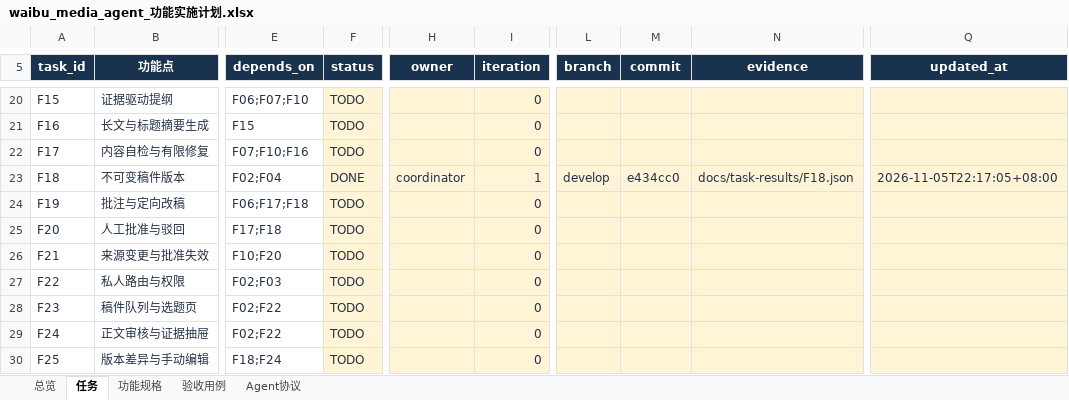
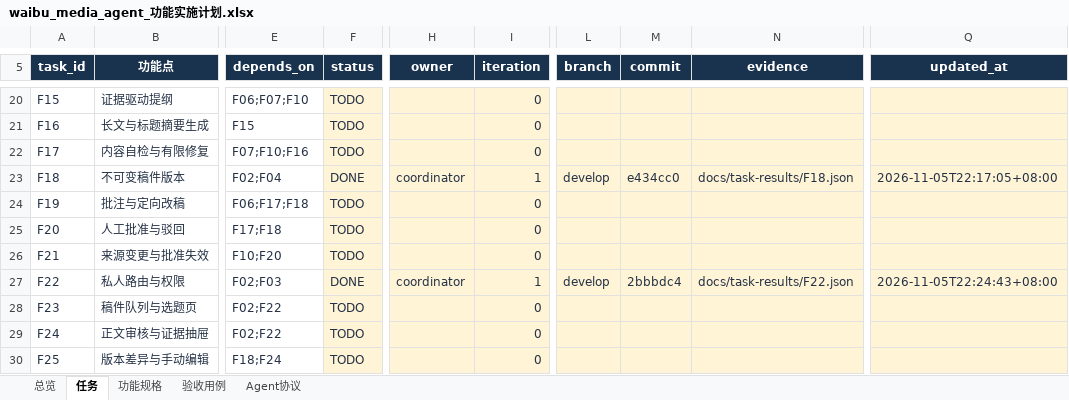
Before and after one commit to leeyaonan/waibu_media_agent, an Excel workbook: outputs/2026-11-05-plan/waibu_media_agent_功能实施计划.xlsx, sheet 任务, drawn as a sheet; only a part is shown, gaps mark what is left out; values as stored, in another font and other column widths than the file's, no borders; conditional formats and table styles not drawn; the diff names each change by its address in the sheet, - before the commit and + after, or states it on an @@ line.

Commit message:
chore(F22): 回填任务状态与验收证据

```diff
--- a/outputs/2026-11-05-plan/waibu_media_agent_功能实施计划.xlsx (sheet 任务)
+++ b/outputs/2026-11-05-plan/waibu_media_agent_功能实施计划.xlsx (sheet 任务)
-F27 (status): TODO
+F27 (status): DONE
-H27 (owner): (empty)
+H27 (owner): coordinator
-I27 (iteration): 0
+I27 (iteration): 1
-L27 (branch): (empty)
+L27 (branch): develop
-M27 (commit): (empty)
+M27 (commit): 2bbbdc4
-N27 (evidence): (empty)
+N27 (evidence): docs/task-results/F22.json
-Q27 (updated_at): (empty)
+Q27 (updated_at): 2026-11-05T22:24:43+08:00
```
Also changed, not shown: sheet 验收用例.
